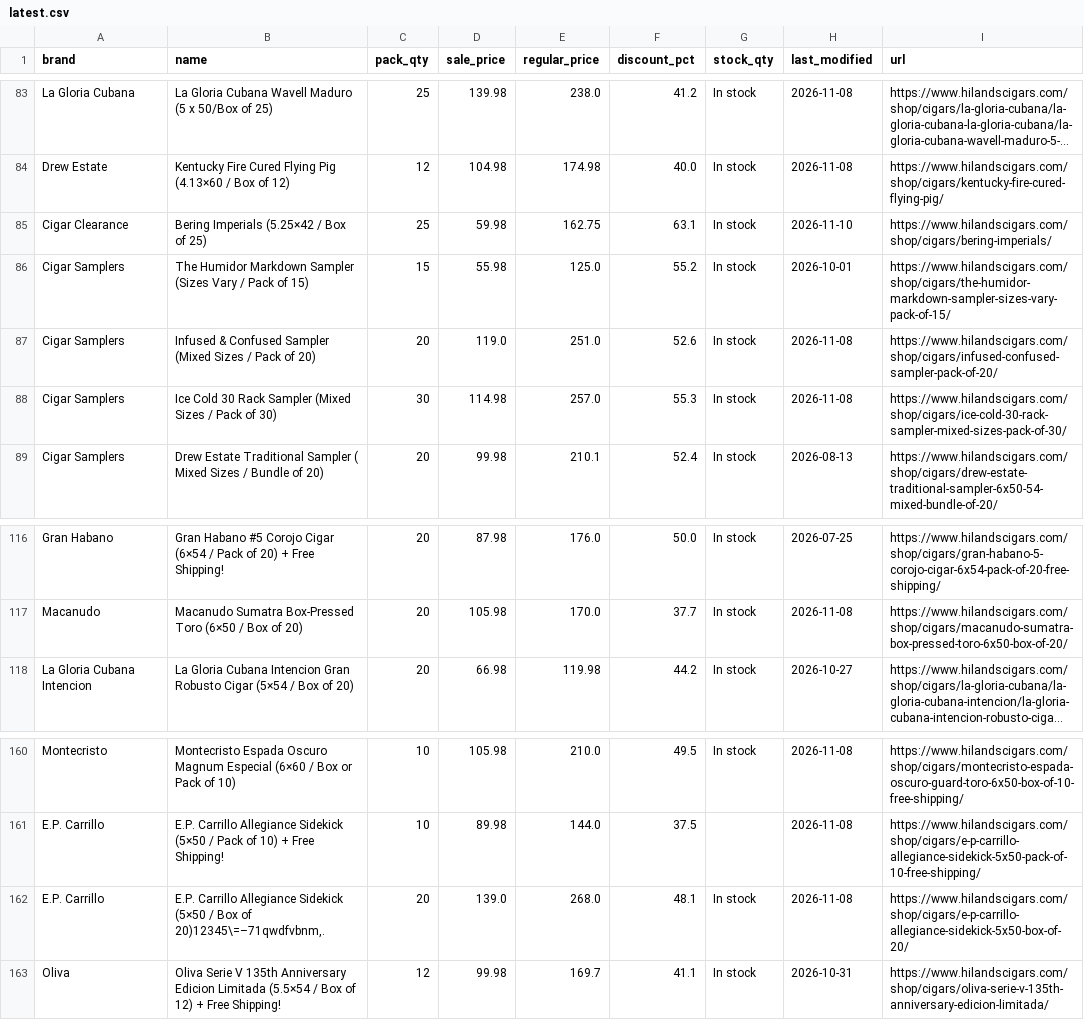
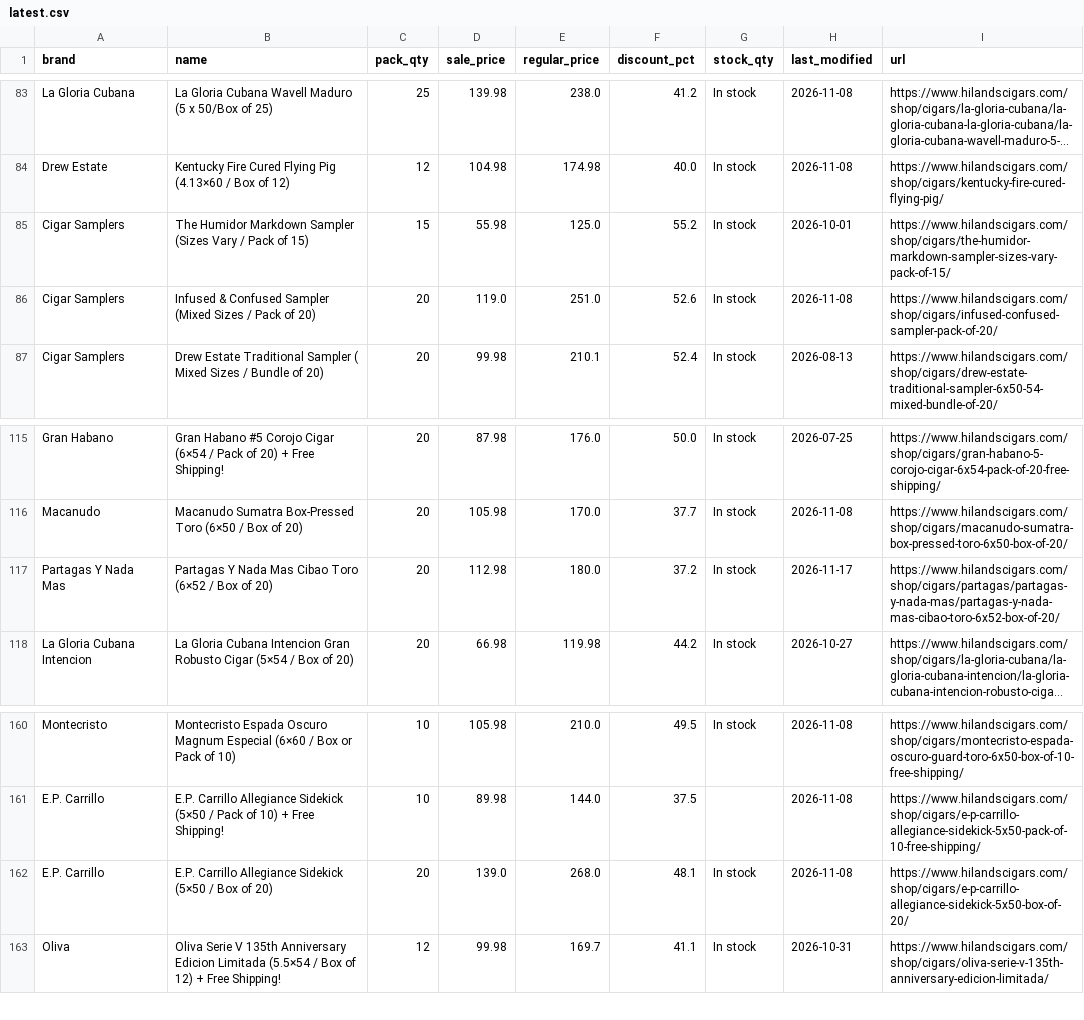
Before and after one commit to wolverinepeltz/cigars, a CSV file: data/latest.csv, drawn as a sheet; only a part is shown, gaps mark what is left out; long unchanged cells end in …; removed rows and columns are numbered as before the commit, all else as after; the diff covers the shown part only; the diff names each change by its address in the sheet, - before the commit and + after, or states it on an @@ line.

```diff
--- a/data/latest.csv
+++ b/data/latest.csv
-row 85: Cigar Clearance | Bering Imperials (5.25×42 / Box of 25) | 25 | 59.98 | 162.75 | 63.1 | In stock | 2026-11-10 | https://www.hilandscigars.com/shop/cigars/bering-imperials/
-row 88: Cigar Samplers | Ice Cold 30 Rack Sampler (Mixed Sizes / Pack of 30) | 30 | 114.98 | 257.0 | 55.3 | In stock | 2026-11-08 | https://www.hilandscigars.com/shop/cigars/ice-cold-30-rack-sampler-mixed-sizes-pack-of-30/
+row 117: Partagas Y Nada Mas | Partagas Y Nada Mas Cibao Toro (6×52 / Box of 20) | 20 | 112.98 | 180.0 | 37.2 | In stock | 2026-11-17 | https://www.hilandscigars.com/shop/cigars/partagas/partagas-y-nada-mas/partagas-y-nada-mas-cibao-toro-6x52-box-of-20/
-B162 (name): …Box of 20)12345\=–71qwdfvbnm,.
+B162 (name): …Box of 20)
```
Also changed, not shown: 5 added rows and 4 removed rows elsewhere in this file, 2 other files.
